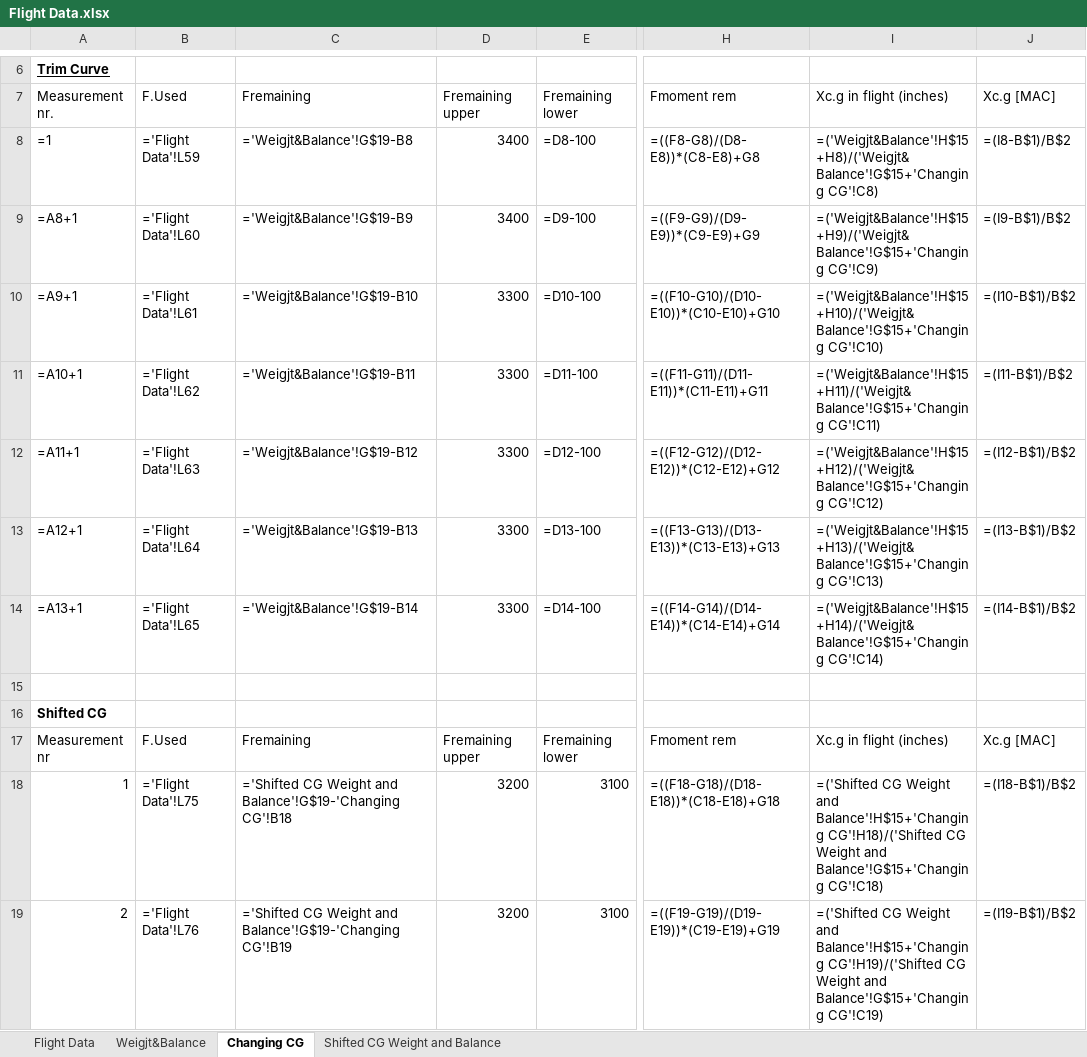
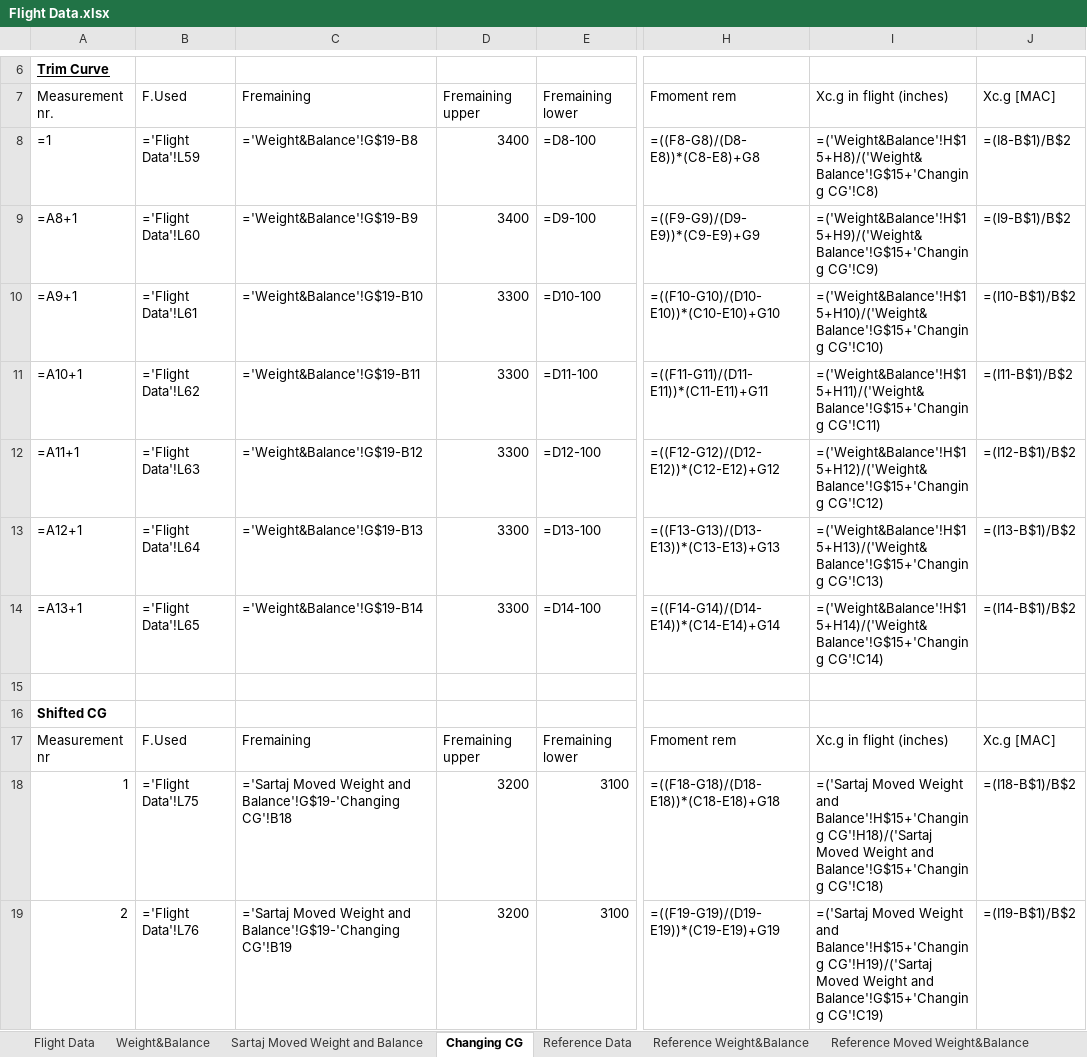
Before and after one commit to br0han/FlightDynamicsSVV, an Excel workbook: Measurement Analysis/Flight Data.xlsx, sheet Changing CG, drawn as a sheet; only a part is shown, gaps mark what is left out; values as stored, in another font and other column widths than the file's, no borders; formulas are shown in place of their values; the diff names each change by its address in the sheet, - before the commit and + after, or states it on an @@ line.

```diff
--- a/Measurement Analysis/Flight Data.xlsx (sheet Changing CG)
+++ b/Measurement Analysis/Flight Data.xlsx (sheet Changing CG)
-sheet tab: Weigjt&Balance
+sheet tab: Weight&Balance
-sheet tab: Shifted CG Weight and Balance
+sheet tab: Sartaj Moved Weight and Balance
+sheet tab: Reference Data
+sheet tab: Reference Weight&Balance
+sheet tab: Reference Moved Weight&Balance
@@ sheet tab order changed: Flight Data | Weight&Balance | Sartaj Moved Weight and Balance | Changing CG | Reference Data | Reference Weight&Balance | Reference Moved Weight&Balance @@
-C8: ='Weigjt&Balance'!G$19-B8
+C8: ='Weight&Balance'!G$19-B8
-I8: =('Weigjt&Balance'!H$15+H8)/('Weigjt&Balance'!G$15+'Changing CG'!C8)
+I8: =('Weight&Balance'!H$15+H8)/('Weight&Balance'!G$15+'Changing CG'!C8)
-C9: ='Weigjt&Balance'!G$19-B9
+C9: ='Weight&Balance'!G$19-B9
-I9: =('Weigjt&Balance'!H$15+H9)/('Weigjt&Balance'!G$15+'Changing CG'!C9)
+I9: =('Weight&Balance'!H$15+H9)/('Weight&Balance'!G$15+'Changing CG'!C9)
-C10: ='Weigjt&Balance'!G$19-B10
+C10: ='Weight&Balance'!G$19-B10
-I10: =('Weigjt&Balance'!H$15+H10)/('Weigjt&Balance'!G$15+'Changing CG'!C10)
+I10: =('Weight&Balance'!H$15+H10)/('Weight&Balance'!G$15+'Changing CG'!C10)
-C11: ='Weigjt&Balance'!G$19-B11
+C11: ='Weight&Balance'!G$19-B11
-I11: =('Weigjt&Balance'!H$15+H11)/('Weigjt&Balance'!G$15+'Changing CG'!C11)
+I11: =('Weight&Balance'!H$15+H11)/('Weight&Balance'!G$15+'Changing CG'!C11)
-C12: ='Weigjt&Balance'!G$19-B12
+C12: ='Weight&Balance'!G$19-B12
-I12: =('Weigjt&Balance'!H$15+H12)/('Weigjt&Balance'!G$15+'Changing CG'!C12)
+I12: =('Weight&Balance'!H$15+H12)/('Weight&Balance'!G$15+'Changing CG'!C12)
-C13: ='Weigjt&Balance'!G$19-B13
+C13: ='Weight&Balance'!G$19-B13
-I13: =('Weigjt&Balance'!H$15+H13)/('Weigjt&Balance'!G$15+'Changing CG'!C13)
+I13: =('Weight&Balance'!H$15+H13)/('Weight&Balance'!G$15+'Changing CG'!C13)
-C14: ='Weigjt&Balance'!G$19-B14
+C14: ='Weight&Balance'!G$19-B14
-I14: =('Weigjt&Balance'!H$15+H14)/('Weigjt&Balance'!G$15+'Changing CG'!C14)
+I14: =('Weight&Balance'!H$15+H14)/('Weight&Balance'!G$15+'Changing CG'!C14)
-C18: ='Shifted CG Weight and…
+C18: ='Sartaj Moved Weight and…
-I18: =('Shifted CG Weight and Balance'!H$15+'Changing CG'!H18)/('Shifted CG Weight and…
+I18: =('Sartaj Moved Weight and Balance'!H$15+'Changing CG'!H18)/('Sartaj Moved Weight and…
-C19: ='Shifted CG Weight and…
+C19: ='Sartaj Moved Weight and…
-I19: =('Shifted CG Weight and Balance'!H$15+'Changing CG'!H19)/('Shifted CG Weight and…
+I19: =('Sartaj Moved Weight and Balance'!H$15+'Changing CG'!H19)/('Sartaj Moved Weight and…
```
Also changed, not shown: other sheet tabs, charts or pictures.
